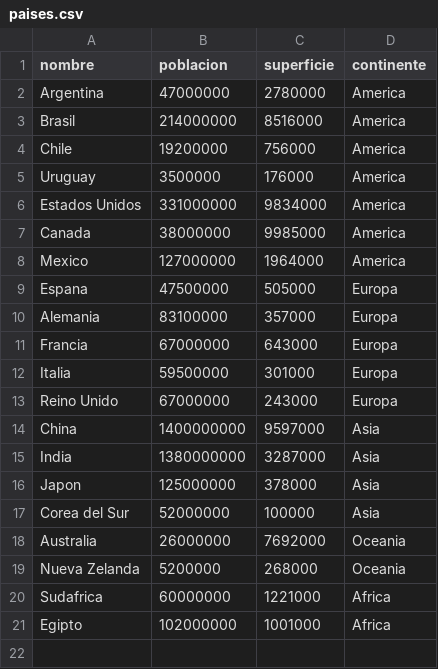
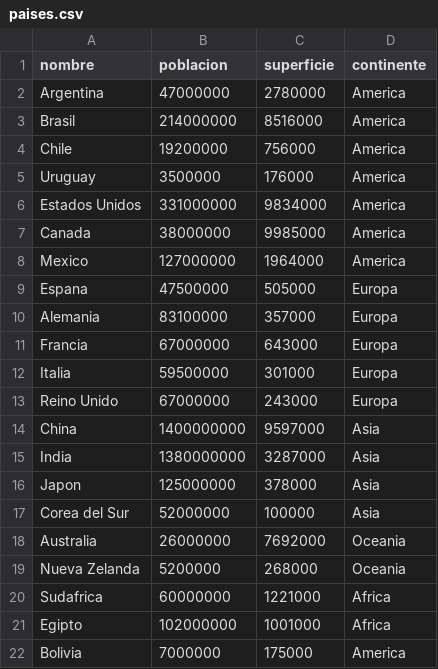
Before and after one commit to FernandoLuduena/UTN-TUPaDProgramacion1, a CSV file: TP Final/paises.csv, drawn as a sheet; the diff names each change by its address in the sheet, - before the commit and + after, or states it on an @@ line.

```diff
--- a/TP Final/paises.csv
+++ b/TP Final/paises.csv
+row 22: Bolivia | 7000000 | 175000 | America
```
Also changed, not shown: 4 other files.
